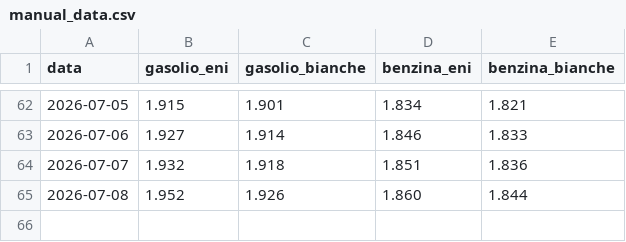
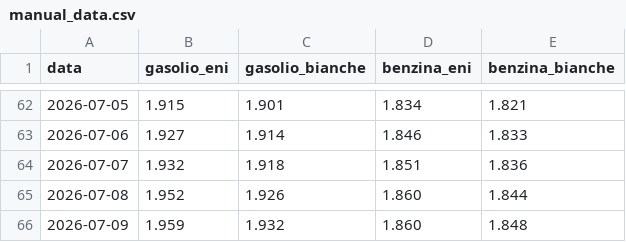
Before and after one commit to Cangurufiles/cangurufiles, a CSV file: manual_data.csv, drawn as a sheet; only a part is shown, gaps mark what is left out.

Commit message:
Update manual_data.csv

```diff
--- a/manual_data.csv
+++ b/manual_data.csv
@@ -65 +65,2 @@ data,gasolio_eni,gasolio_bianche,benzina_eni,benzina_bianche
 2026-07-08,1.952,1.926,1.860,1.844
+2026-07-09,1.959,1.932,1.860,1.848
```
